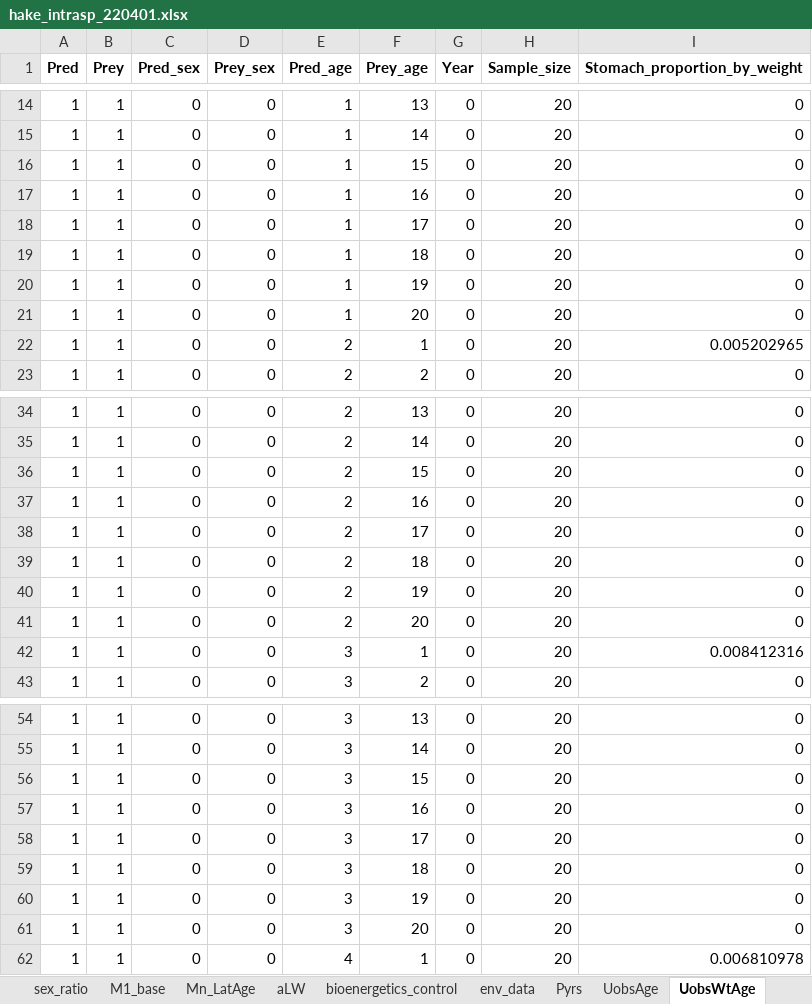
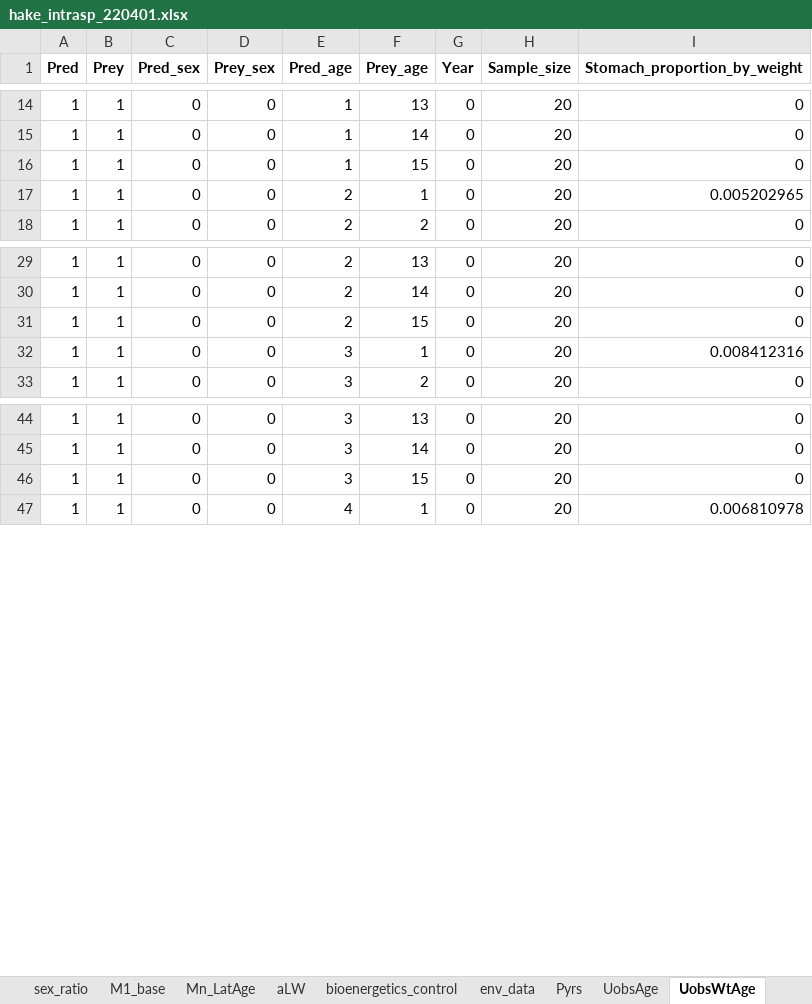
Before and after one commit to sowasser/hake-CEATTLE, an Excel workbook: data/hake_intrasp_220401.xlsx, sheet UobsWtAge, drawn as a sheet; only a part is shown, gaps mark what is left out; values as stored, in another font and other column widths than the file's, no borders; the diff covers the shown part only; the diff names each change by its address in the sheet, - before the commit and + after, or states it on an @@ line.

```diff
--- a/data/hake_intrasp_220401.xlsx (sheet UobsWtAge)
+++ b/data/hake_intrasp_220401.xlsx (sheet UobsWtAge)
-row 17: 1 | 1 | 0 | 0 | 1 | 16 | 0 | 20 | 0
-row 18: 1 | 1 | 0 | 0 | 1 | 17 | 0 | 20 | 0
-row 19: 1 | 1 | 0 | 0 | 1 | 18 | 0 | 20 | 0
-row 20: 1 | 1 | 0 | 0 | 1 | 19 | 0 | 20 | 0
-row 21: 1 | 1 | 0 | 0 | 1 | 20 | 0 | 20 | 0
-row 37: 1 | 1 | 0 | 0 | 2 | 16 | 0 | 20 | 0
-row 38: 1 | 1 | 0 | 0 | 2 | 17 | 0 | 20 | 0
-row 39: 1 | 1 | 0 | 0 | 2 | 18 | 0 | 20 | 0
-row 40: 1 | 1 | 0 | 0 | 2 | 19 | 0 | 20 | 0
-row 41: 1 | 1 | 0 | 0 | 2 | 20 | 0 | 20 | 0
-row 57: 1 | 1 | 0 | 0 | 3 | 16 | 0 | 20 | 0
-row 58: 1 | 1 | 0 | 0 | 3 | 17 | 0 | 20 | 0
-row 59: 1 | 1 | 0 | 0 | 3 | 18 | 0 | 20 | 0
-row 60: 1 | 1 | 0 | 0 | 3 | 19 | 0 | 20 | 0
-row 61: 1 | 1 | 0 | 0 | 3 | 20 | 0 | 20 | 0
```
Also changed, not shown: 160 removed rows elsewhere in this sheet, sheet UobsAge, 1 other file.
